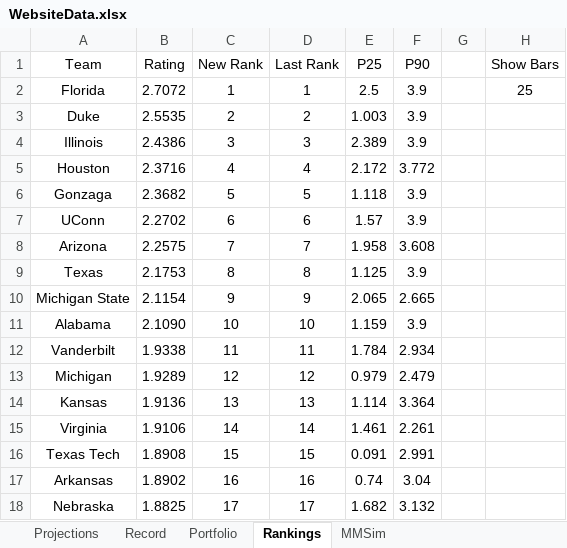
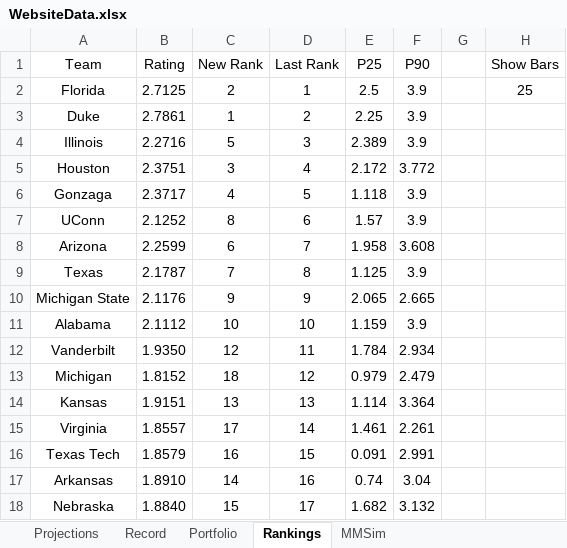
Before and after one commit to jackoo-06/jacks-cbb-site, an Excel workbook: WebsiteData.xlsx, sheet Rankings, drawn as a sheet; only a part is shown; values as stored, in another font and other column widths than the file's, no borders; the diff covers the shown part only; the diff names each change by its address in the sheet, - before the commit and + after, or states it on an @@ line.

Commit message:
Update data

```diff
--- a/WebsiteData.xlsx (sheet Rankings)
+++ b/WebsiteData.xlsx (sheet Rankings)
-B2 (Rating): 2.7072
+B2 (Rating): 2.7125
-C2 (New Rank): 1
+C2 (New Rank): 2
-B3 (Rating): 2.5535
+B3 (Rating): 2.7861
-C3 (New Rank): 2
+C3 (New Rank): 1
-E3 (P25): 1.003
+E3 (P25): 2.25
-B4 (Rating): 2.4386
+B4 (Rating): 2.2716
-C4 (New Rank): 3
+C4 (New Rank): 5
-B5 (Rating): 2.3716
+B5 (Rating): 2.3751
-C5 (New Rank): 4
+C5 (New Rank): 3
-B6 (Rating): 2.3682
+B6 (Rating): 2.3717
-C6 (New Rank): 5
+C6 (New Rank): 4
-B7 (Rating): 2.2702
+B7 (Rating): 2.1252
-C7 (New Rank): 6
+C7 (New Rank): 8
-B8 (Rating): 2.2575
+B8 (Rating): 2.2599
-C8 (New Rank): 7
+C8 (New Rank): 6
-B9 (Rating): 2.1753
+B9 (Rating): 2.1787
-C9 (New Rank): 8
+C9 (New Rank): 7
-B10 (Rating): 2.1154
+B10 (Rating): 2.1176
-B11 (Rating): 2.1090
+B11 (Rating): 2.1112
-B12 (Rating): 1.9338
+B12 (Rating): 1.9350
-C12 (New Rank): 11
+C12 (New Rank): 12
-B13 (Rating): 1.9289
+B13 (Rating): 1.8152
-C13 (New Rank): 12
+C13 (New Rank): 18
-B14 (Rating): 1.9136
+B14 (Rating): 1.9151
-B15 (Rating): 1.9106
+B15 (Rating): 1.8557
-C15 (New Rank): 14
+C15 (New Rank): 17
-B16 (Rating): 1.8908
+B16 (Rating): 1.8579
-C16 (New Rank): 15
+C16 (New Rank): 16
-B17 (Rating): 1.8902
+B17 (Rating): 1.8910
-C17 (New Rank): 16
+C17 (New Rank): 14
-B18 (Rating): 1.8825
+B18 (Rating): 1.8840
-C18 (New Rank): 17
+C18 (New Rank): 15
```
Also changed, not shown: 609 edited cells elsewhere in this sheet, sheet Projections, formulas that keep their value, 3 other files.
